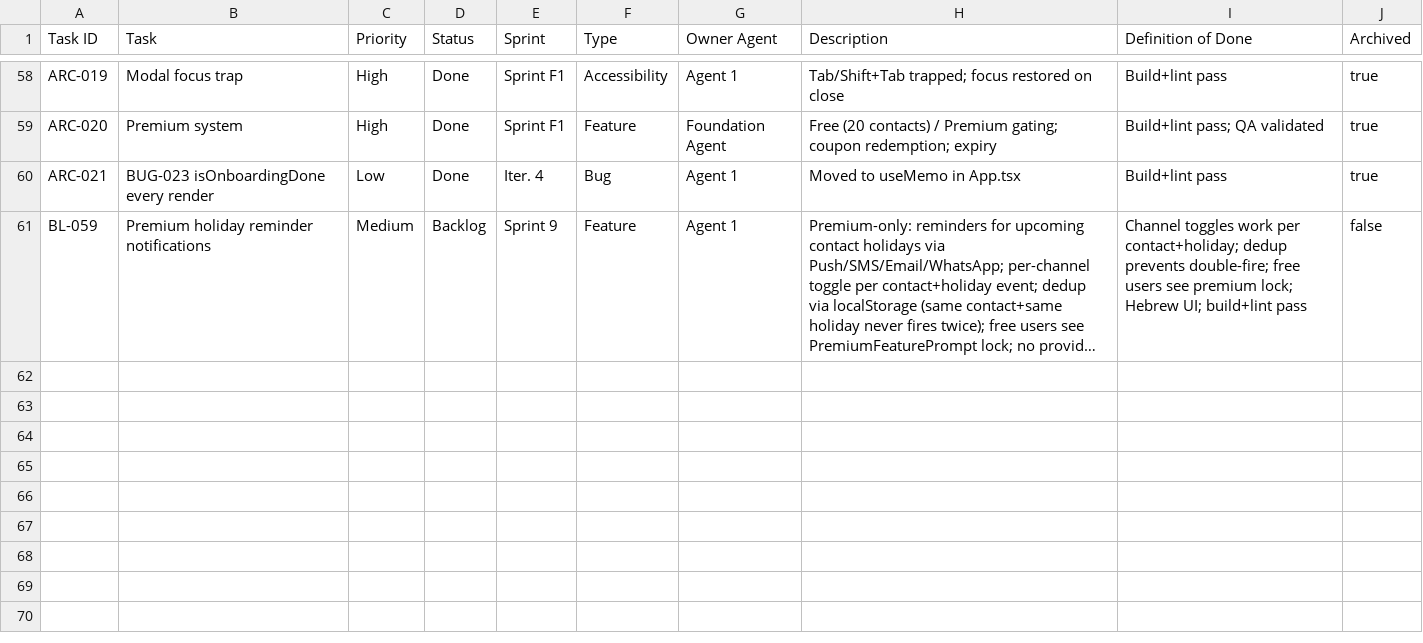
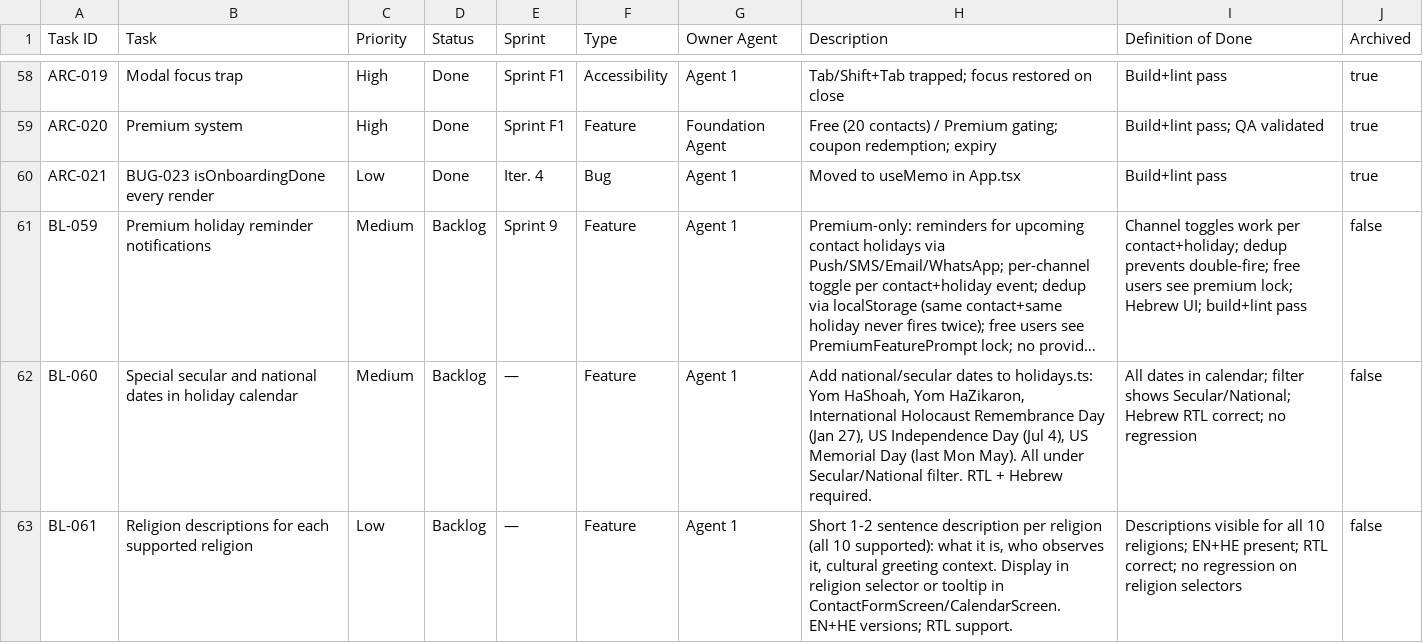
Before and after one commit to GuyIts29/nevermiss, a CSV file: BACKLOG.csv, drawn as a sheet; only a part is shown, gaps mark what is left out; long unchanged cells end in …; the diff names each change by its address in the sheet, - before the commit and + after, or states it on an @@ line.

```diff
--- a/BACKLOG.csv
+++ b/BACKLOG.csv
+row 62: BL-060 | Special secular and national dates in holiday calendar | Medium | Backlog | — | Feature | Agent 1 | Add national/secular dates to holidays.ts: Yom HaShoah, Yom HaZikaron, International Holocaust Remembrance Day (Jan 27), US Independence Day (Jul 4), US Memorial Day (last Mon May). All under Secular/National filter. RTL + Hebrew required. | All dates in calendar; filter shows Secular/National; Hebrew RTL correct; no regression | false
+row 63: BL-061 | Religion descriptions for each supported religion | Low | Backlog | — | Feature | Agent 1 | Short 1-2 sentence description per religion (all 10 supported): what it is, who observes it, cultural greeting context. Display in religion selector or tooltip in ContactFormScreen/CalendarScreen. EN+HE versions; RTL support. | Descriptions visible for all 10 religions; EN+HE present; RTL correct; no regression on religion selectors | false
```
Also changed, not shown: 1 other file.
